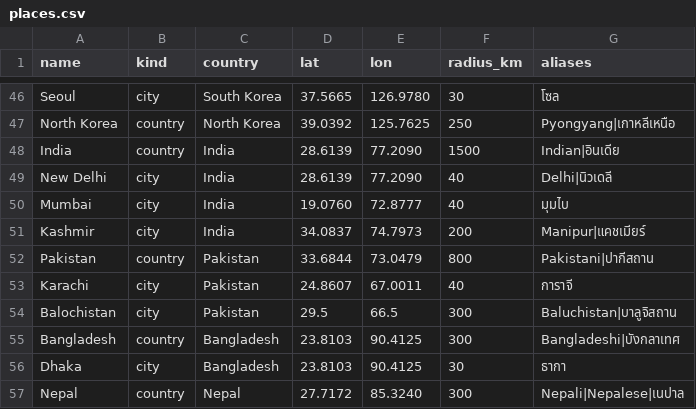
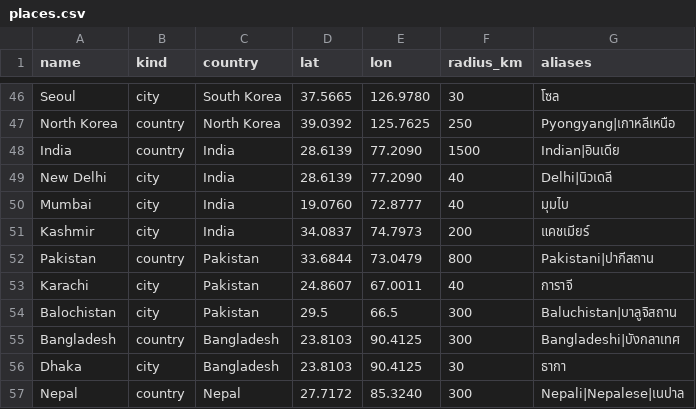
Before and after one commit to Folktom04/ML-CPE, a CSV file: Unrest-Watch/unrest_watch/data/places.csv, drawn as a sheet; only a part is shown, gaps mark what is left out.

```diff
--- a/Unrest-Watch/unrest_watch/data/places.csv
+++ b/Unrest-Watch/unrest_watch/data/places.csv
@@ -50,3 +50,3 @@ New Delhi,city,India,28.6139,77.2090,40,Delhi|นิวเดลี
 Mumbai,city,India,19.0760,72.8777,40,มุมไบ
-Kashmir,city,India,34.0837,74.7973,200,Manipur|แคชเมียร์
+Kashmir,city,India,34.0837,74.7973,200,แคชเมียร์
 Pakistan,country,Pakistan,33.6844,73.0479,800,Pakistani|ปากีสถาน
```
Also changed, not shown: Unrest-Watch/unrest_watch/data/train_headlines.csv, 10 other files.
